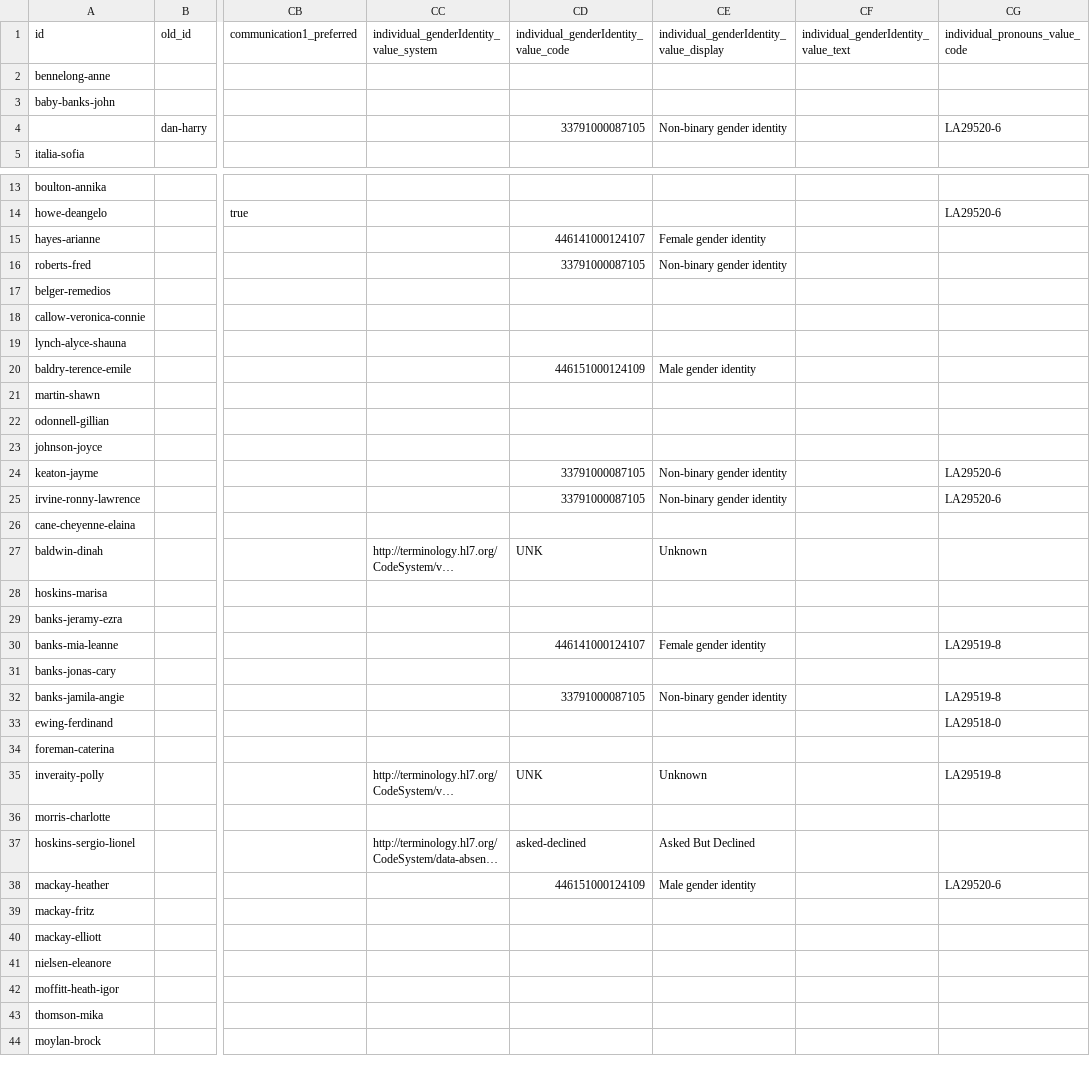
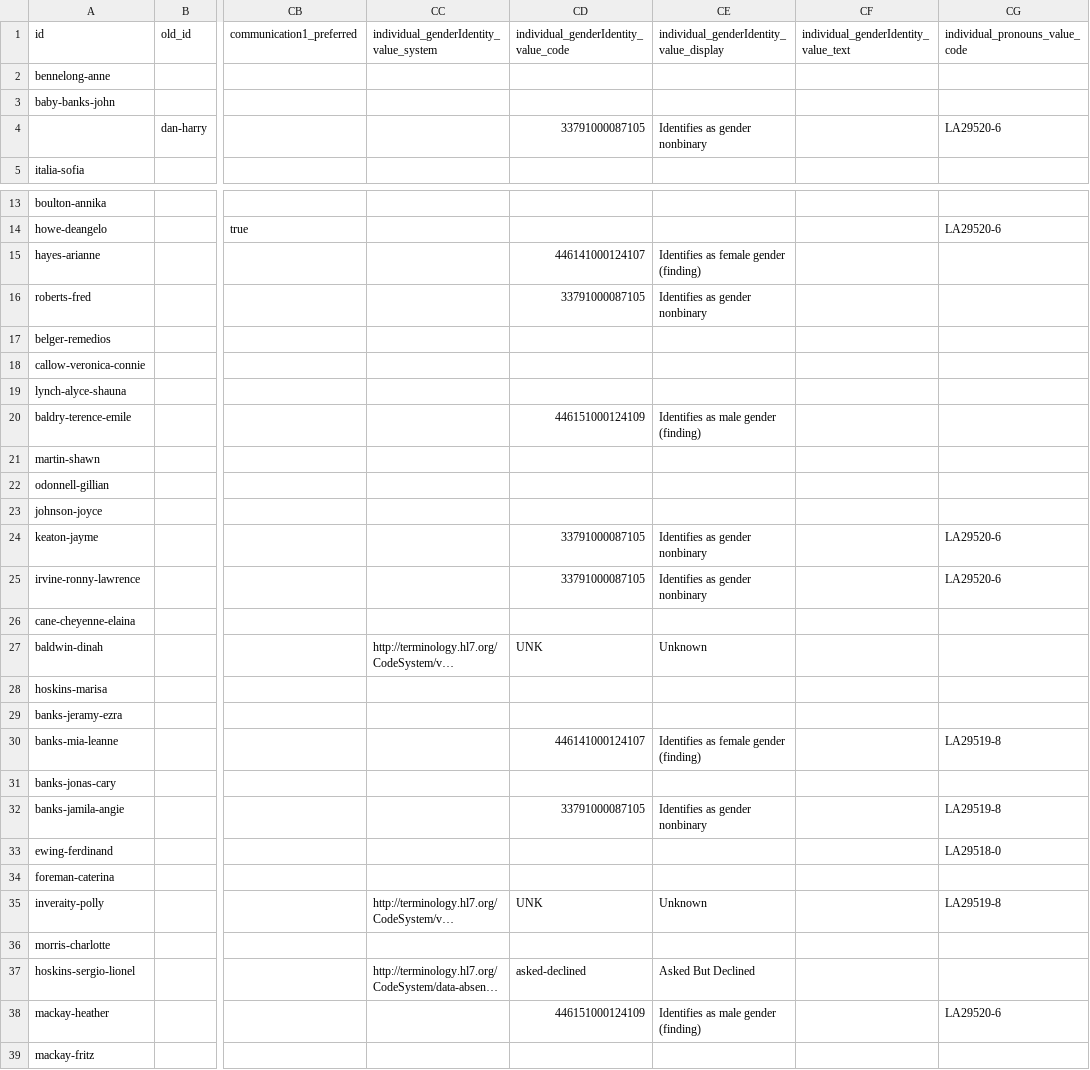
Before and after one commit to hl7au/au-fhir-test-data, a CSV file: testdata-csv/AU Core Sample Data - Patient.csv, drawn as a sheet; only a part is shown, gaps mark what is left out; the shorter side is filled out with more unchanged rows; long unchanged cells end in …; the diff covers the shown part only; the diff names each change by its address in the sheet, - before the commit and + after, or states it on an @@ line.

```diff
--- a/testdata-csv/AU Core Sample Data - Patient.csv
+++ b/testdata-csv/AU Core Sample Data - Patient.csv
-CE4: Non-binary gender identity
+CE4: Identifies as gender nonbinary
-CE15: Female gender identity
+CE15: Identifies as female gender (finding)
-CE16: Non-binary gender identity
+CE16: Identifies as gender nonbinary
-CE20: Male gender identity
+CE20: Identifies as male gender (finding)
-CE24:CE25: Non-binary gender identity
+CE24:CE25: Identifies as gender nonbinary
-CE30: Female gender identity
+CE30: Identifies as female gender (finding)
-CE32: Non-binary gender identity
+CE32: Identifies as gender nonbinary
-CE38: Male gender identity
+CE38: Identifies as male gender (finding)
```
Also changed, not shown: 11 edited cells elsewhere in this file, 24 other files.
